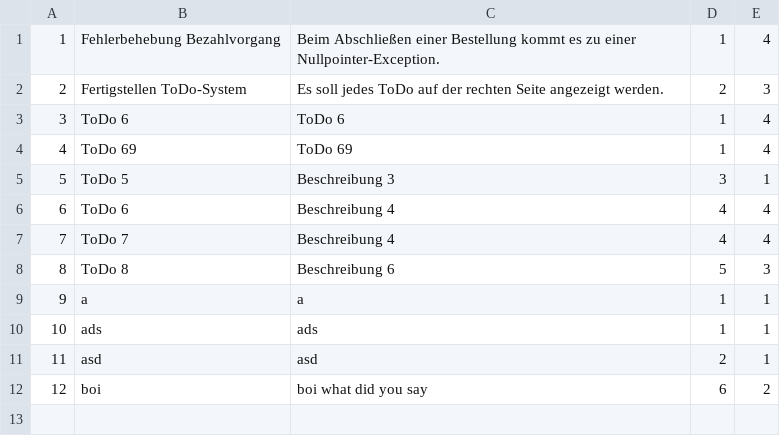
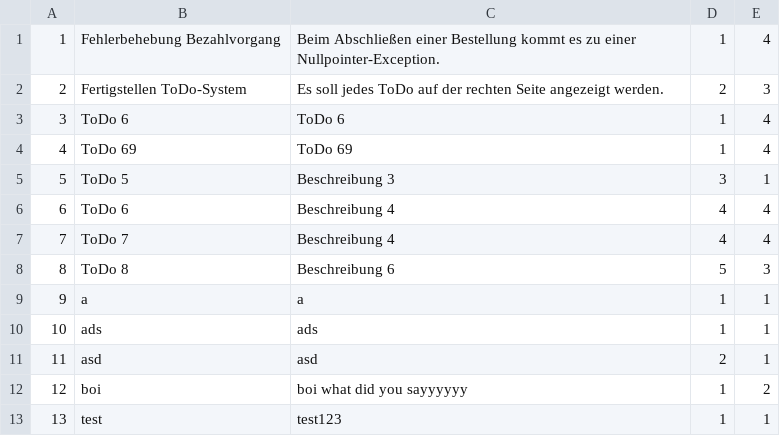
Before and after one commit to aimamovi/ER-Diagramm, a CSV file: tickets.csv, drawn as a sheet.

```diff
--- a/tickets.csv
+++ b/tickets.csv
@@ -11,2 +11,3 @@
 11;asd;asd;2;1
-12;boi;boi what did you say;6;2
+12;boi;boi what did you sayyyyyy;1;2
+13;test;test123;1;1
```
Also changed, not shown: 13 other files.
